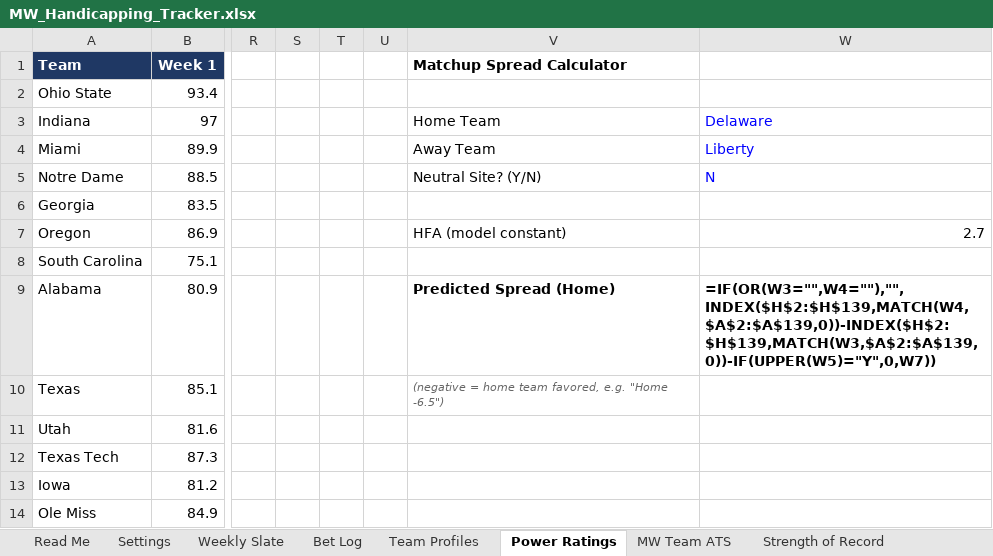
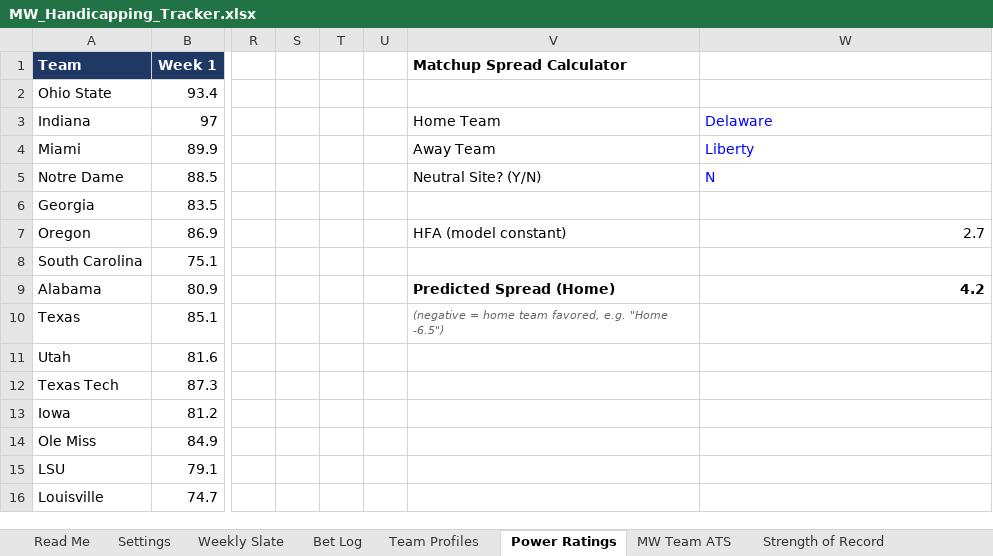
Before and after one commit to colea223/mdubcapping, an Excel workbook: excel/MW_Handicapping_Tracker.xlsx, sheet Power Ratings, drawn as a sheet; only a part is shown, gaps mark what is left out; the shorter side is filled out with more unchanged rows; values as stored, in another font and other column widths than the file's, no borders; formulas without a stored value are shown as written; the diff names each change by its address in the sheet, - before the commit and + after, or states it on an @@ line.

```diff
--- a/excel/MW_Handicapping_Tracker.xlsx (sheet Power Ratings)
+++ b/excel/MW_Handicapping_Tracker.xlsx (sheet Power Ratings)
-W9: =IF(OR(W3="",W4=""),"",INDEX($H$2:$H$139,MATCH(W4,$A$2:$A$139,0))-INDEX($H$2:$H$139,MATCH(W3,$A$2:$A$139,0))-IF(UPPER(W5)="Y",0,W7))
+W9: 4.2
```
Also changed, not shown: sheet Bet Log, sheet Weekly Slate, 8 other files.
